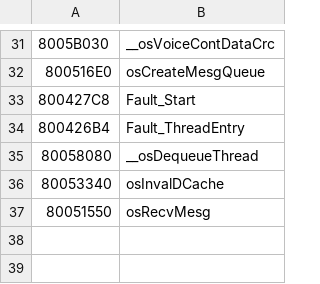
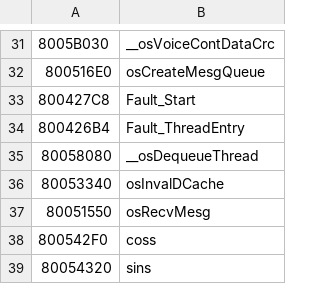
Before and after one commit to Decompollaborate/hypdisasm, a CSV file: tables/usa/functions.csv, drawn as a sheet; only a part is shown, gaps mark what is left out; the diff names each change by its address in the sheet, - before the commit and + after, or states it on an @@ line.

```diff
--- a/tables/usa/functions.csv
+++ b/tables/usa/functions.csv
+row 38: 800542F0 | coss
+row 39: 80054320 | sins
```
Also changed, not shown: tables/usa/files_boot.csv, tables/usa/variables.csv, 18 other files.
